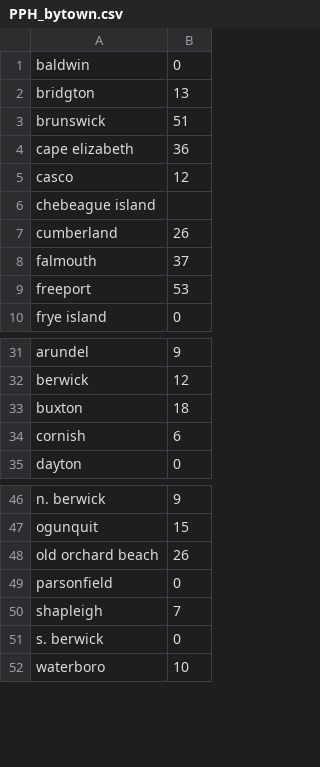
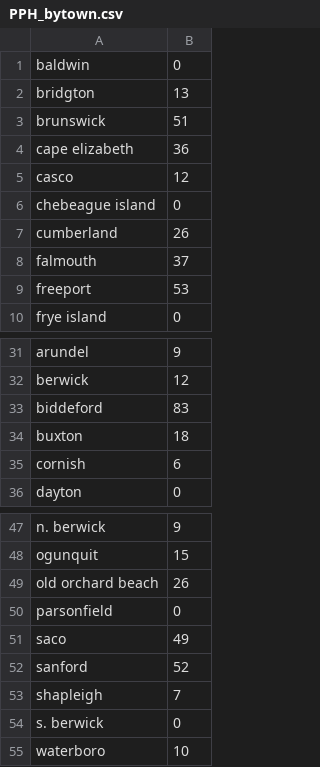
Before and after one commit to vigorousnorth/newsinequalitycheckup, a CSV file: PPH_bytown.csv, drawn as a sheet; only a part is shown, gaps mark what is left out.

Commit message:
Update PPH_bytown.csv
Added Biddeford, Saco, Sanford

```diff
--- a/PPH_bytown.csv
+++ b/PPH_bytown.csv
@@ -5,3 +5,3 @@ cape elizabeth,36
 casco,12
-chebeague island,
+chebeague island,0
 cumberland,26
@@ -32,2 +32,3 @@ arundel,9
 berwick,12
+biddeford,83
 buxton,18
@@ -49,2 +50,4 @@ old orchard beach,26
 parsonfield,0
+saco,49
+sanford,52
 shapleigh,7
```
